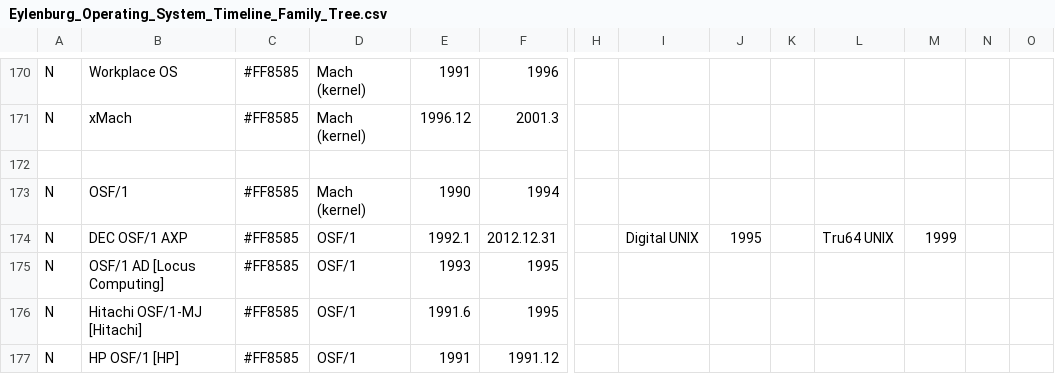
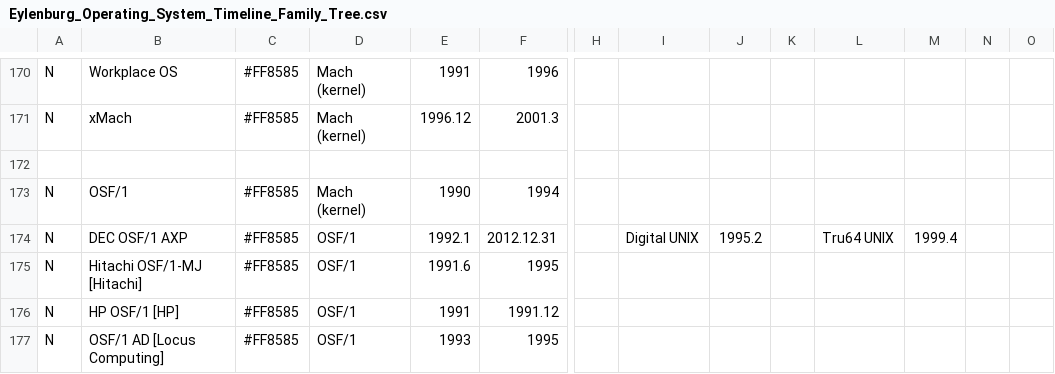
Before and after one commit to eylenburg/os-family-tree, a CSV file: Eylenburg_Operating_System_Timeline_Family_Tree.csv, drawn as a sheet; only a part is shown, gaps mark what is left out; the shorter side is filled out with more unchanged rows; rows hold the shown columns only; the diff names each change by its address in the sheet, - before the commit and + after, or states it on an @@ line.

Commit message:
Update Eylenburg_Operating_System_Timeline_Family_Tree.csv

```diff
--- a/Eylenburg_Operating_System_Timeline_Family_Tree.csv
+++ b/Eylenburg_Operating_System_Timeline_Family_Tree.csv
-J174: 1995
+J174: 1995.2
-M174: 1999
+M174: 1999.4
-row 175: N | OSF/1 AD [Locus Computing] | #FF8585 | OSF/1 | 1993 | 1995
```
